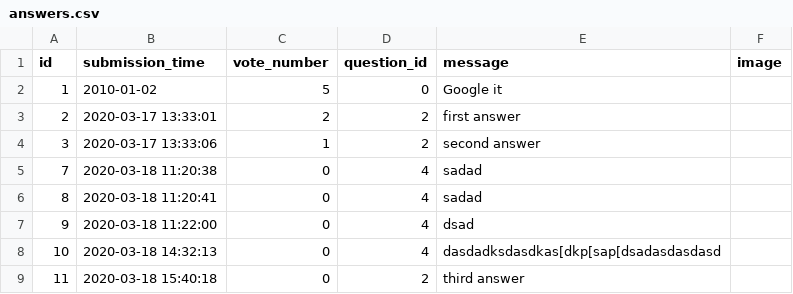
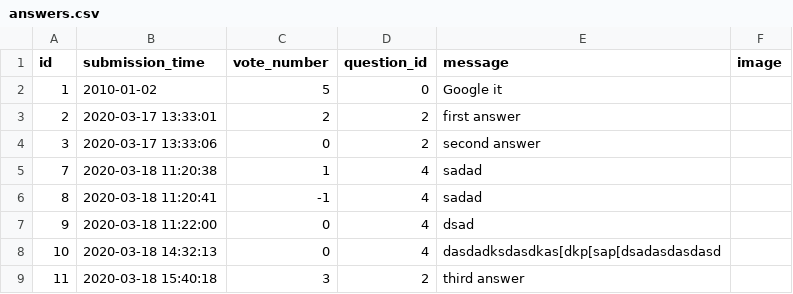
Before and after one commit to b-bence/ask_mate_sprint1, a CSV file: answers.csv, drawn as a sheet.

```diff
--- a/answers.csv
+++ b/answers.csv
@@ -3,7 +3,7 @@ id,submission_time,vote_number,question_id,message,image
 2,2020-03-17 13:33:01,2,2,first answer,
-3,2020-03-17 13:33:06,1,2,second answer,
-7,2020-03-18 11:20:38,0,4,sadad,
-8,2020-03-18 11:20:41,0,4,sadad,
+3,2020-03-17 13:33:06,0,2,second answer,
+7,2020-03-18 11:20:38,1,4,sadad,
+8,2020-03-18 11:20:41,-1,4,sadad,
 9,2020-03-18 11:22:00,0,4,dsad,
 10,2020-03-18 14:32:13,0,4,dasdadksdasdkas[dkp[sap[dsadasdasdasd,
-11,2020-03-18 15:40:18,0,2,third answer,
+11,2020-03-18 15:40:18,3,2,third answer,
```
Also changed, not shown: questions.csv, 2 other files.
